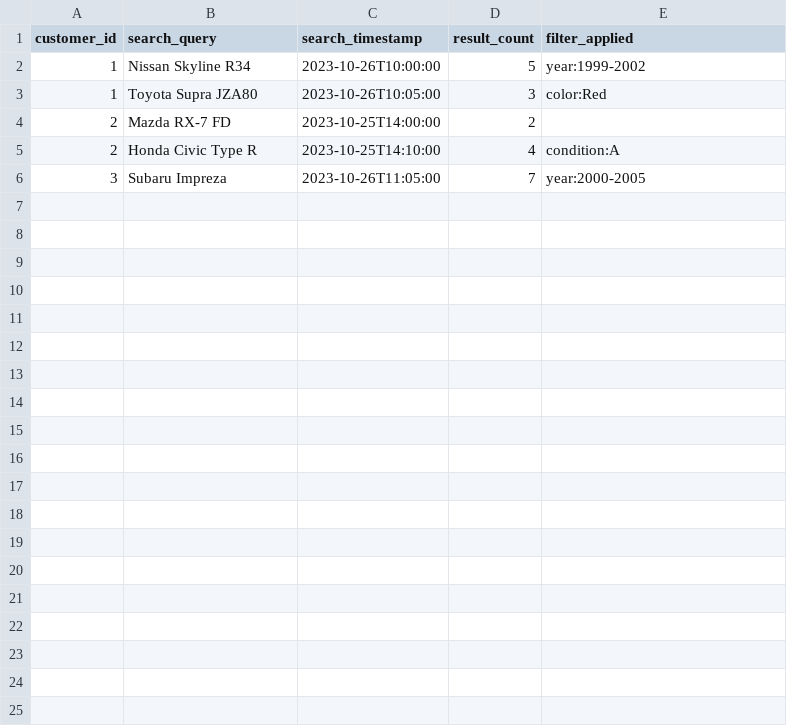
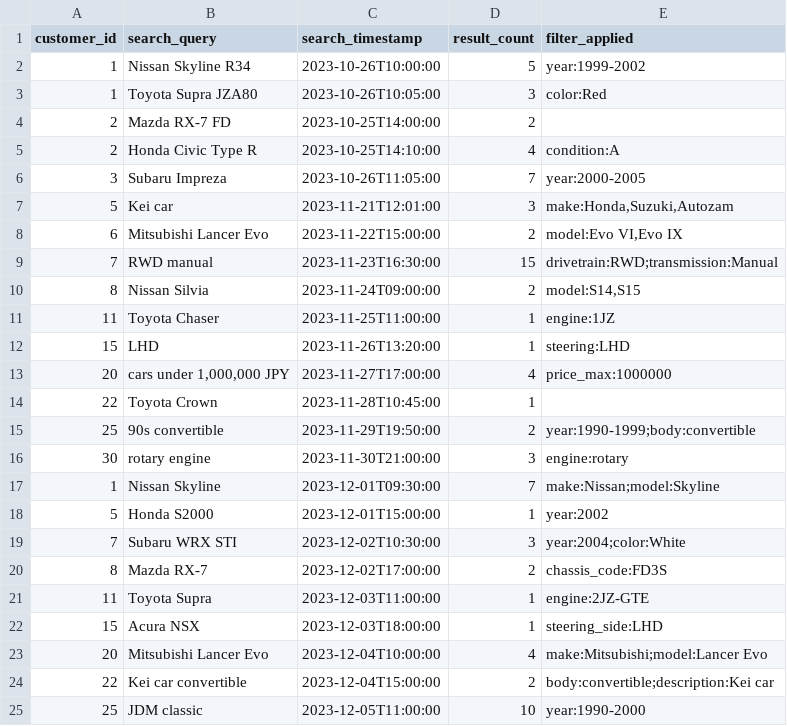
Before and after one commit to AssFace1135/CSV-Postgres-Insert-Automation, a CSV file: data/search_history.csv, drawn as a sheet; only a part is shown; the diff covers the shown part only.

```diff
--- a/data/search_history.csv
+++ b/data/search_history.csv
@@ -6 +6,20 @@ customer_id,search_query,search_timestamp,result_count,filter_applied
 3,"Subaru Impreza",2023-10-26T11:05:00,7,"year:2000-2005"
+5,"Kei car",2023-11-21T12:01:00,3,"make:Honda,Suzuki,Autozam"
+6,"Mitsubishi Lancer Evo",2023-11-22T15:00:00,2,"model:Evo VI,Evo IX"
+7,"RWD manual",2023-11-23T16:30:00,15,"drivetrain:RWD;transmission:Manual"
+8,"Nissan Silvia",2023-11-24T09:00:00,2,"model:S14,S15"
+11,"Toyota Chaser",2023-11-25T11:00:00,1,"engine:1JZ"
+15,"LHD",2023-11-26T13:20:00,1,"steering:LHD"
+20,"cars under 1,000,000 JPY",2023-11-27T17:00:00,4,"price_max:1000000"
+22,"Toyota Crown",2023-11-28T10:45:00,1,""
+25,"90s convertible",2023-11-29T19:50:00,2,"year:1990-1999;body:convertible"
+30,"rotary engine",2023-11-30T21:00:00,3,"engine:rotary"
+1, "Nissan Skyline", 2023-12-01T09:30:00, 7, "make:Nissan;model:Skyline"
+5, "Honda S2000", 2023-12-01T15:00:00, 1, "year:2002"
+7, "Subaru WRX STI", 2023-12-02T10:30:00, 3, "year:2004;color:White"
+8, "Mazda RX-7", 2023-12-02T17:00:00, 2, "chassis_code:FD3S"
+11, "Toyota Supra", 2023-12-03T11:00:00, 1, "engine:2JZ-GTE"
+15, "Acura NSX", 2023-12-03T18:00:00, 1, "steering_side:LHD"
+20, "Mitsubishi Lancer Evo", 2023-12-04T10:00:00, 4, "make:Mitsubishi;model:Lancer Evo"
+22, "Kei car convertible", 2023-12-04T15:00:00, 2, "body:convertible;description:Kei car"
+25, "JDM classic", 2023-12-05T11:00:00, 10, "year:1990-2000"
```
Also changed, not shown: 12 added rows elsewhere in this file, data/customer.csv, data/customer_activity_log.csv, 14 other files.
